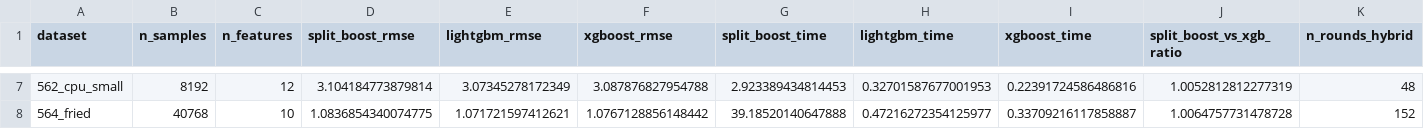
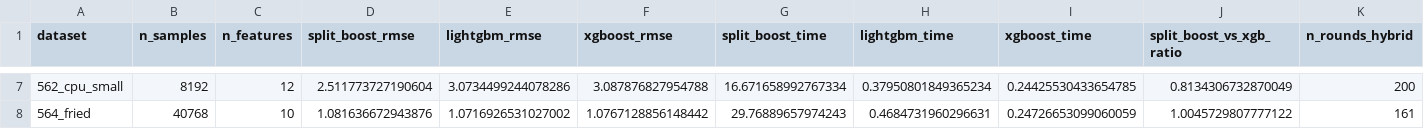
Before and after one commit to madmax0404/EML-Boost, a CSV file: experiments/experiment8/summary.csv, drawn as a sheet; only a part is shown, gaps mark what is left out; the diff covers the shown part only.

```diff
--- a/experiments/experiment8/summary.csv
+++ b/experiments/experiment8/summary.csv
@@ -7,2 +7,2 @@ dataset,n_samples,n_features,split_boost_rmse,lightgbm_rmse,xgboost_rmse,split_b
-562_cpu_small,8192,12,3.104184773879814,3.07345278172349,3.087876827954788,2.923389434814453,0.32701587677001953,0.22391724586486816,1.0052812812277319,48
-564_fried,40768,10,1.0836854340074775,1.071721597412621,1.0767128856148442,39.18520140647888,0.47216272354125977,0.33709216117858887,1.0064757731478728,152
+562_cpu_small,8192,12,2.511773727190604,3.0734499244078286,3.087876827954788,16.671658992767334,0.37950801849365234,0.24425530433654785,0.8134306732870049,200
+564_fried,40768,10,1.081636672943876,1.0716926531027002,1.0767128856148442,29.76889657974243,0.4684731960296631,0.24726653099060059,1.0045729807777122,161
```
Also changed, not shown: 27 edited cells elsewhere in this file, 4 other files.
